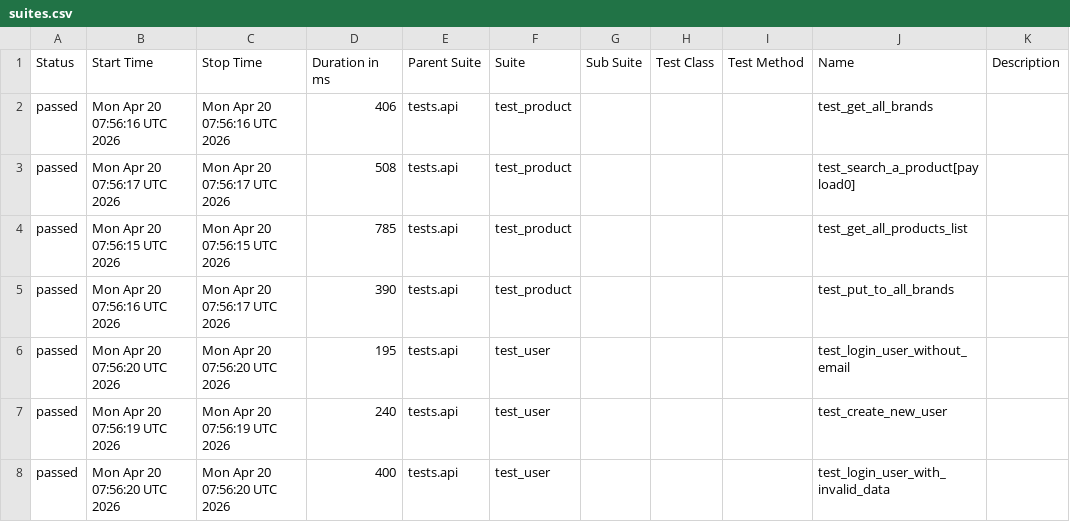
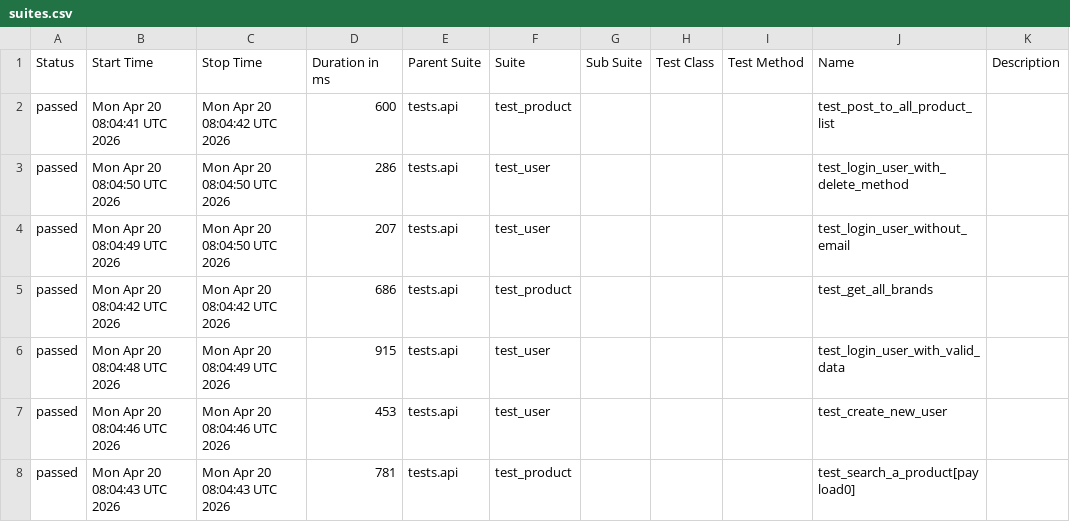
Before and after one commit to zia-kayani/AutomationExercise, a CSV file: api/data/suites.csv, drawn as a sheet; only a part is shown; the diff covers the shown part only.

```diff
--- a/api/data/suites.csv
+++ b/api/data/suites.csv
@@ -1,8 +1,8 @@
 "Status","Start Time","Stop Time","Duration in ms","Parent Suite","Suite","Sub Suite","Test Class","Test Method","Name","Description"
-"passed","Mon Apr 20 07:56:16 UTC 2026","Mon Apr 20 07:56:16 UTC 2026","406","tests.api","test_product","","","","test_get_all_brands",""
-"passed","Mon Apr 20 07:56:17 UTC 2026","Mon Apr 20 07:56:17 UTC 2026","508","tests.api","test_product","","","","test_search_a_product[payload0]",""
-"passed","Mon Apr 20 07:56:15 UTC 2026","Mon Apr 20 07:56:15 UTC 2026","785","tests.api","test_product","","","","test_get_all_products_list",""
-"passed","Mon Apr 20 07:56:16 UTC 2026","Mon Apr 20 07:56:17 UTC 2026","390","tests.api","test_product","","","","test_put_to_all_brands",""
-"passed","Mon Apr 20 07:56:20 UTC 2026","Mon Apr 20 07:56:20 UTC 2026","195","tests.api","test_user","","","","test_login_user_without_email",""
-"passed","Mon Apr 20 07:56:19 UTC 2026","Mon Apr 20 07:56:19 UTC 2026","240","tests.api","test_user","","","","test_create_new_user",""
-"passed","Mon Apr 20 07:56:20 UTC 2026","Mon Apr 20 07:56:20 UTC 2026","400","tests.api","test_user","","","","test_login_user_with_invalid_data",""
+"passed","Mon Apr 20 08:04:41 UTC 2026","Mon Apr 20 08:04:42 UTC 2026","600","tests.api","test_product","","","","test_post_to_all_product_list",""
+"passed","Mon Apr 20 08:04:50 UTC 2026","Mon Apr 20 08:04:50 UTC 2026","286","tests.api","test_user","","","","test_login_user_with_delete_method",""
+"passed","Mon Apr 20 08:04:49 UTC 2026","Mon Apr 20 08:04:50 UTC 2026","207","tests.api","test_user","","","","test_login_user_without_email",""
+"passed","Mon Apr 20 08:04:42 UTC 2026","Mon Apr 20 08:04:42 UTC 2026","686","tests.api","test_product","","","","test_get_all_brands",""
+"passed","Mon Apr 20 08:04:48 UTC 2026","Mon Apr 20 08:04:49 UTC 2026","915","tests.api","test_user","","","","test_login_user_with_valid_data",""
+"passed","Mon Apr 20 08:04:46 UTC 2026","Mon Apr 20 08:04:46 UTC 2026","453","tests.api","test_user","","","","test_create_new_user",""
+"passed","Mon Apr 20 08:04:43 UTC 2026","Mon Apr 20 08:04:43 UTC 2026","781","tests.api","test_product","","","","test_search_a_product[payload0]",""
```
Also changed, not shown: 1 added row, 1 removed row and 31 edited cells elsewhere in this file, 46 other files.
